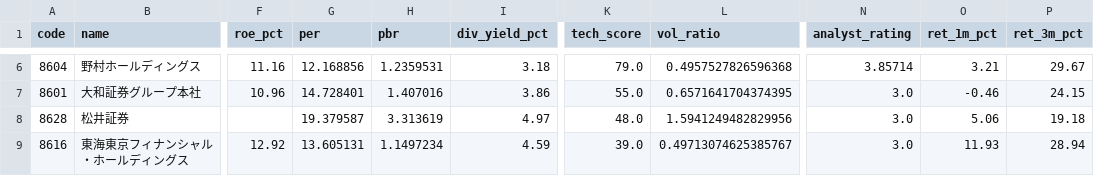
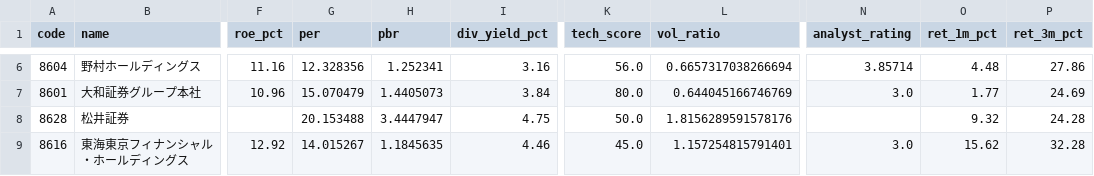
Before and after one commit to hkawkaw-ux/jp-stock-system, a CSV file: app/universe_snapshot.csv, drawn as a sheet; only a part is shown, gaps mark what is left out; the diff covers the shown part only; the diff names each change by its address in the sheet, - before the commit and + after, or states it on an @@ line.

```diff
--- a/app/universe_snapshot.csv
+++ b/app/universe_snapshot.csv
-G6 (per): 12.168856
+G6 (per): 12.328356
-H6 (pbr): 1.2359531
+H6 (pbr): 1.252341
-I6 (div_yield_pct): 3.18
+I6 (div_yield_pct): 3.16
-K6 (tech_score): 79.0
+K6 (tech_score): 56.0
-L6 (vol_ratio): 0.4957527826596368
+L6 (vol_ratio): 0.6657317038266694
-O6 (ret_1m_pct): 3.21
+O6 (ret_1m_pct): 4.48
-P6 (ret_3m_pct): 29.67
+P6 (ret_3m_pct): 27.86
-G7 (per): 14.728401
+G7 (per): 15.070479
-H7 (pbr): 1.407016
+H7 (pbr): 1.4405073
-I7 (div_yield_pct): 3.86
+I7 (div_yield_pct): 3.84
-K7 (tech_score): 55.0
+K7 (tech_score): 80.0
-L7 (vol_ratio): 0.6571641704374395
+L7 (vol_ratio): 0.644045166746769
-O7 (ret_1m_pct): -0.46
+O7 (ret_1m_pct): 1.77
-P7 (ret_3m_pct): 24.15
+P7 (ret_3m_pct): 24.69
-G8 (per): 19.379587
+G8 (per): 20.153488
-H8 (pbr): 3.313619
+H8 (pbr): 3.4447947
-I8 (div_yield_pct): 4.97
+I8 (div_yield_pct): 4.75
-K8 (tech_score): 48.0
+K8 (tech_score): 50.0
-L8 (vol_ratio): 1.5941249482829956
+L8 (vol_ratio): 1.8156289591578176
-N8 (analyst_rating): 3.0
+N8 (analyst_rating): (empty)
-O8 (ret_1m_pct): 5.06
+O8 (ret_1m_pct): 9.32
-P8 (ret_3m_pct): 19.18
+P8 (ret_3m_pct): 24.28
-G9 (per): 13.605131
+G9 (per): 14.015267
-H9 (pbr): 1.1497234
+H9 (pbr): 1.1845635
-I9 (div_yield_pct): 4.59
+I9 (div_yield_pct): 4.46
-K9 (tech_score): 39.0
+K9 (tech_score): 45.0
-L9 (vol_ratio): 0.49713074625385767
+L9 (vol_ratio): 1.157254815791401
-O9 (ret_1m_pct): 11.93
+O9 (ret_1m_pct): 15.62
-P9 (ret_3m_pct): 28.94
+P9 (ret_3m_pct): 32.28
```
Also changed, not shown: 161 edited cells elsewhere in this file, app/watchlist_signals.csv, 2 other files.
